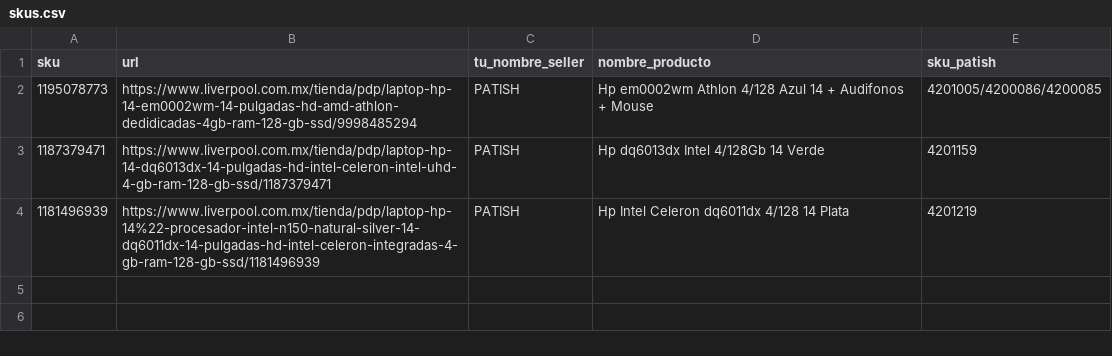
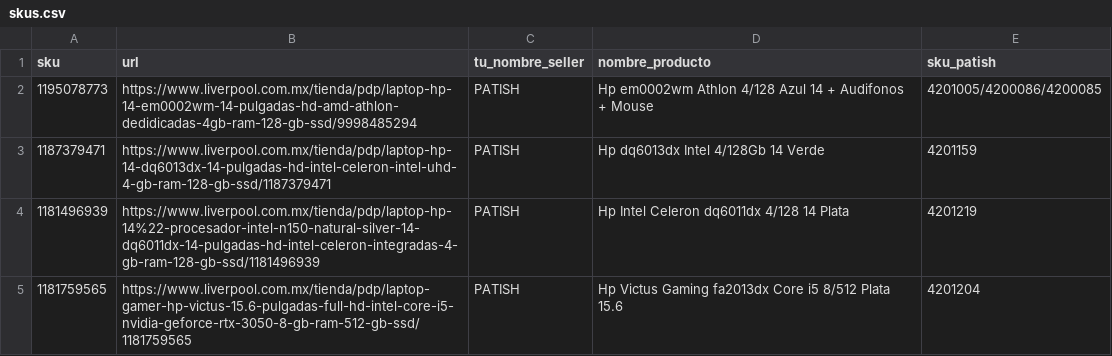
Before and after one commit to rassicko-ops/buybox-monitor, a CSV file: skus.csv, drawn as a sheet; the diff names each change by its address in the sheet, - before the commit and + after, or states it on an @@ line.

Commit message:
agrego nuevo sku

```diff
--- a/skus.csv
+++ b/skus.csv
+row 5: 1181759565 | https://www.liverpool.com.mx/tienda/pdp/laptop-gamer-hp-victus-15.6-pulgadas-full-hd-intel-core-i5-nvidia-geforce-rtx-3050-8-gb-ram-512-gb-ssd/1181759565 | PATISH | Hp Victus Gaming fa2013dx Core i5 8/512 Plata 15.6 | 4201204
```
